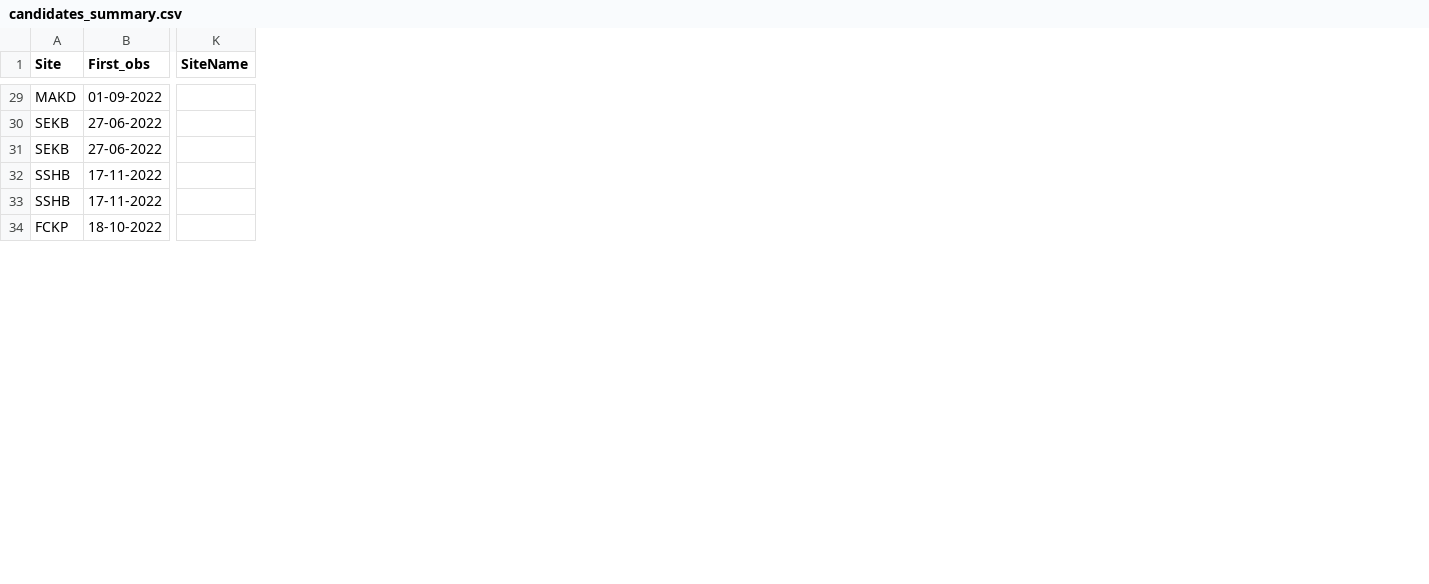
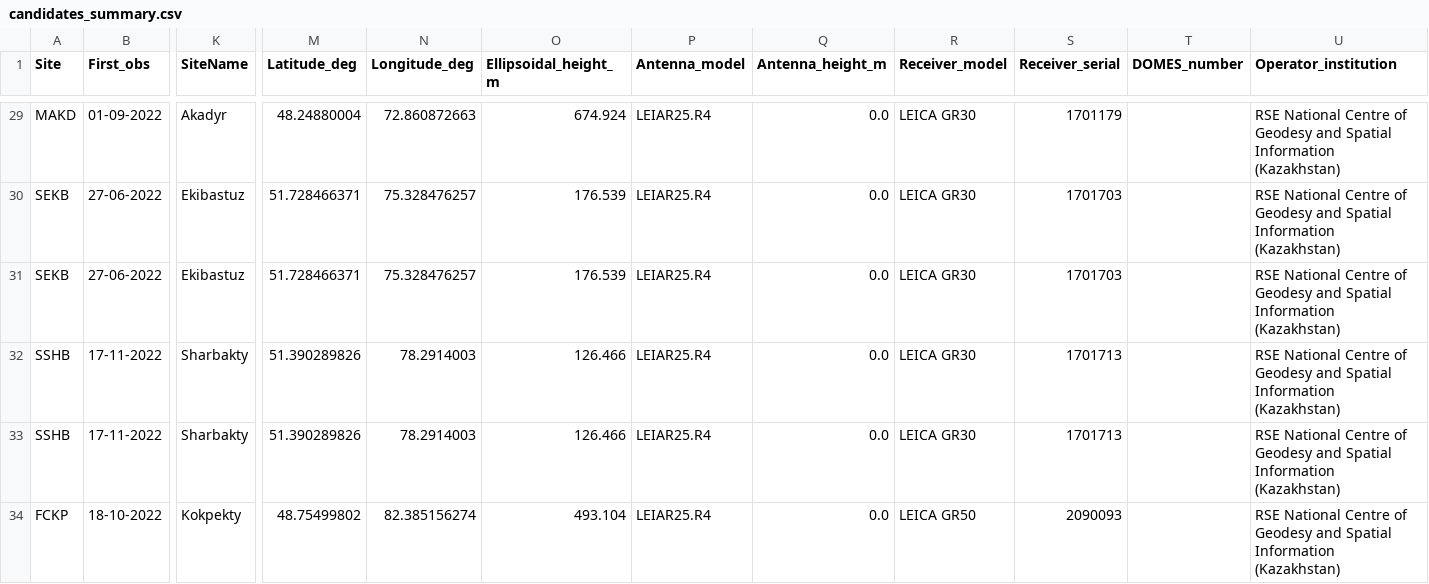
Before and after one commit to skimprem/qaz_cors_map, a CSV file: data/processed/candidates_summary/candidates_summary.csv, drawn as a sheet; only a part is shown, gaps mark what is left out; the diff covers the shown part only; the diff names each change by its address in the sheet, - before the commit and + after, or states it on an @@ line.

Commit message:
Fix stations.js detail view: restore field lookups, drop columns duplicated from main table

```diff
--- a/data/processed/candidates_summary/candidates_summary.csv
+++ b/data/processed/candidates_summary/candidates_summary.csv
+column M (Latitude_deg), rows 29-34: 48.24880004 | 51.728466371 | 51.728466371 | 51.390289826 | 51.390289826 | 48.75499802
+column N (Longitude_deg), rows 29-34: 72.860872663 | 75.328476257 | 75.328476257 | 78.2914003 | 78.2914003 | 82.385156274
+column O (Ellipsoidal_height_m), rows 29-34: 674.924 | 176.539 | 176.539 | 126.466 | 126.466 | 493.104
+column P (Antenna_model), rows 29-34: all LEIAR25.R4
+column Q (Antenna_height_m), rows 29-34: all 0.0
+column R (Receiver_model), rows 29-34: LEICA GR30 | LEICA GR30 | LEICA GR30 | LEICA GR30 | LEICA GR30 | LEICA GR50
+column S (Receiver_serial), rows 29-34: 1701179 | 1701703 | 1701703 | 1701713 | 1701713 | 2090093
+column T (DOMES_number), empty
+column U (Operator_institution), rows 29-34: all RSE National Centre of Geodesy and Spatial Information (Kazakhstan)
-K29 (SiteName): (empty)
+K29 (SiteName): Akadyr
-K30:K31 (SiteName): (empty)
+K30:K31 (SiteName): Ekibastuz
-K32:K33 (SiteName): (empty)
+K32:K33 (SiteName): Sharbakty
-K34 (SiteName): (empty)
+K34 (SiteName): Kokpekty
```
Also changed, not shown: 32 edited cells elsewhere in this file, 4 other files.
